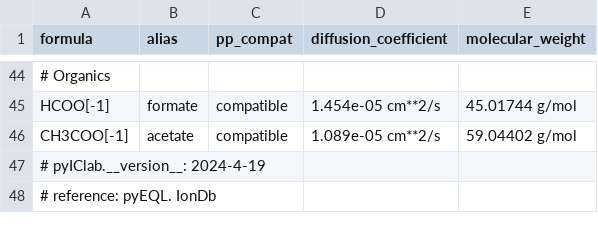
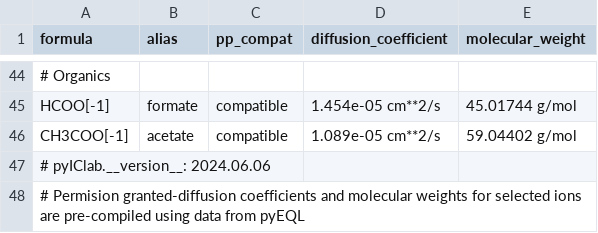
Before and after one commit to xiaoxiaozhu123/pyIClab, a CSV file: src/pyIClab/db/ionlib/IonLibrary.csv, drawn as a sheet; only a part is shown, gaps mark what is left out.

```diff
--- a/src/pyIClab/db/ionlib/IonLibrary.csv
+++ b/src/pyIClab/db/ionlib/IonLibrary.csv
@@ -46,3 +46,3 @@ HCOO[-1],formate,compatible,1.454e-05 cm**2/s,45.01744 g/mol
 CH3COO[-1],acetate,compatible,1.089e-05 cm**2/s,59.04402 g/mol
-# pyIClab.__version__: 2024-4-19 ,,,,
-# reference: pyEQL. IonDb ,,,,
+# pyIClab.__version__:  2024.06.06,,,,
+# Permision granted-diffusion coefficients and molecular weights for selected ions are pre-compiled using data from pyEQL,,,,
```
Also changed, not shown: 12 other files.
